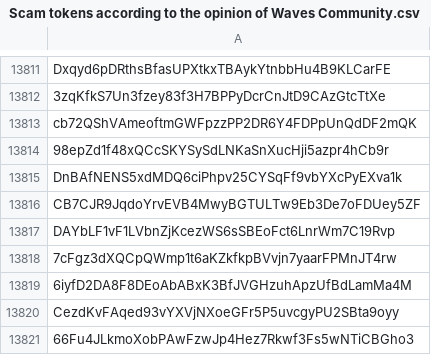
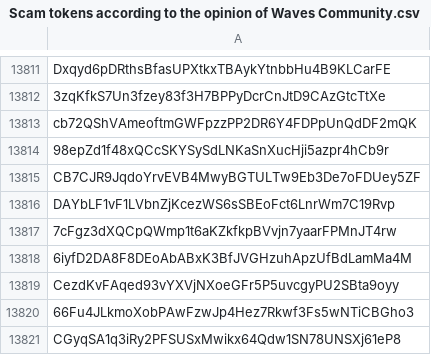
Before and after one commit to wavesplatform/waves-community, a CSV file: Scam tokens according to the opinion of Waves Community.csv, drawn as a sheet; only a part is shown, gaps mark what is left out; the shorter side is filled out with more unchanged rows; the diff names each change by its address in the sheet, - before the commit and + after, or states it on an @@ line.

Commit message:
Updates

```diff
--- a/Scam tokens according to the opinion of Waves Community.csv
+++ b/Scam tokens according to the opinion of Waves Community.csv
-row 13815: DnBAfNENS5xdMDQ6ciPhpv25CYSqFf9vbYXcPyEXva1k
```
